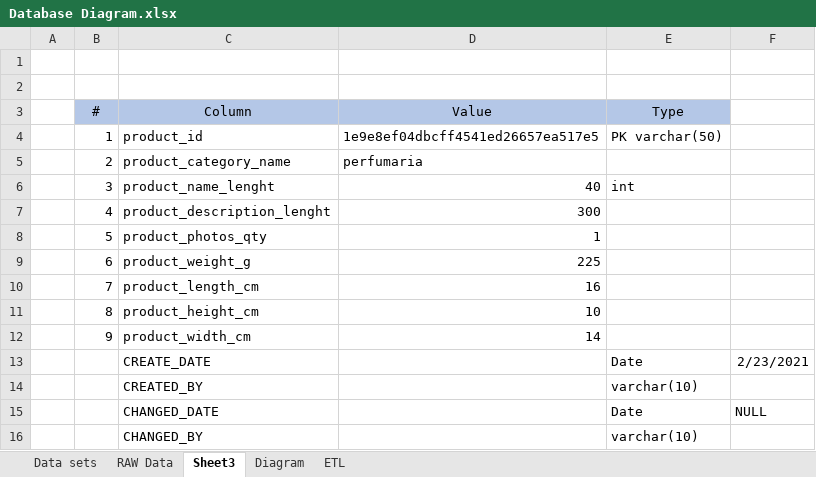
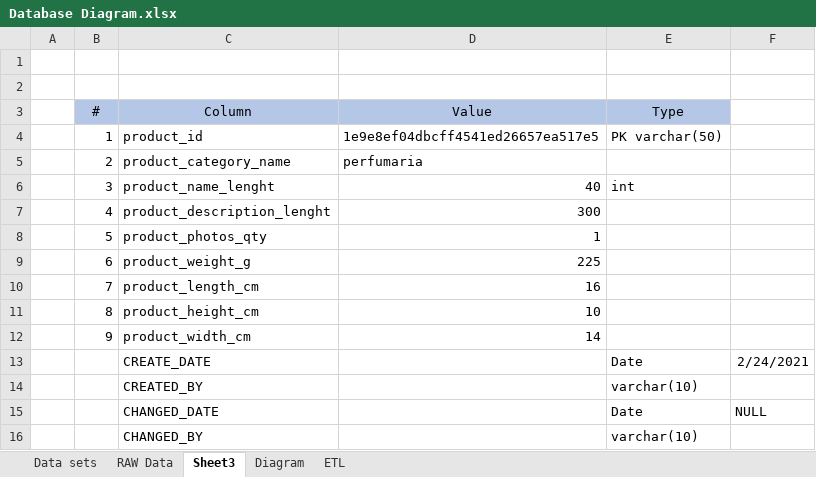
Before and after one commit to nt1983/Team-A-Kaggle_Brazilian_E_commerce, an Excel workbook: Resources/Database Diagram.xlsx, sheet Sheet3, drawn as a sheet; values as stored, in another font and other column widths than the file's, no borders; charts and pictures not drawn; the diff names each change by its address in the sheet, - before the commit and + after, or states it on an @@ line.

```diff
--- a/Resources/Database Diagram.xlsx (sheet Sheet3)
+++ b/Resources/Database Diagram.xlsx (sheet Sheet3)
-F13: 2/23/2021
+F13: 2/24/2021
```
Also changed, not shown: charts or pictures, 2 other files.
